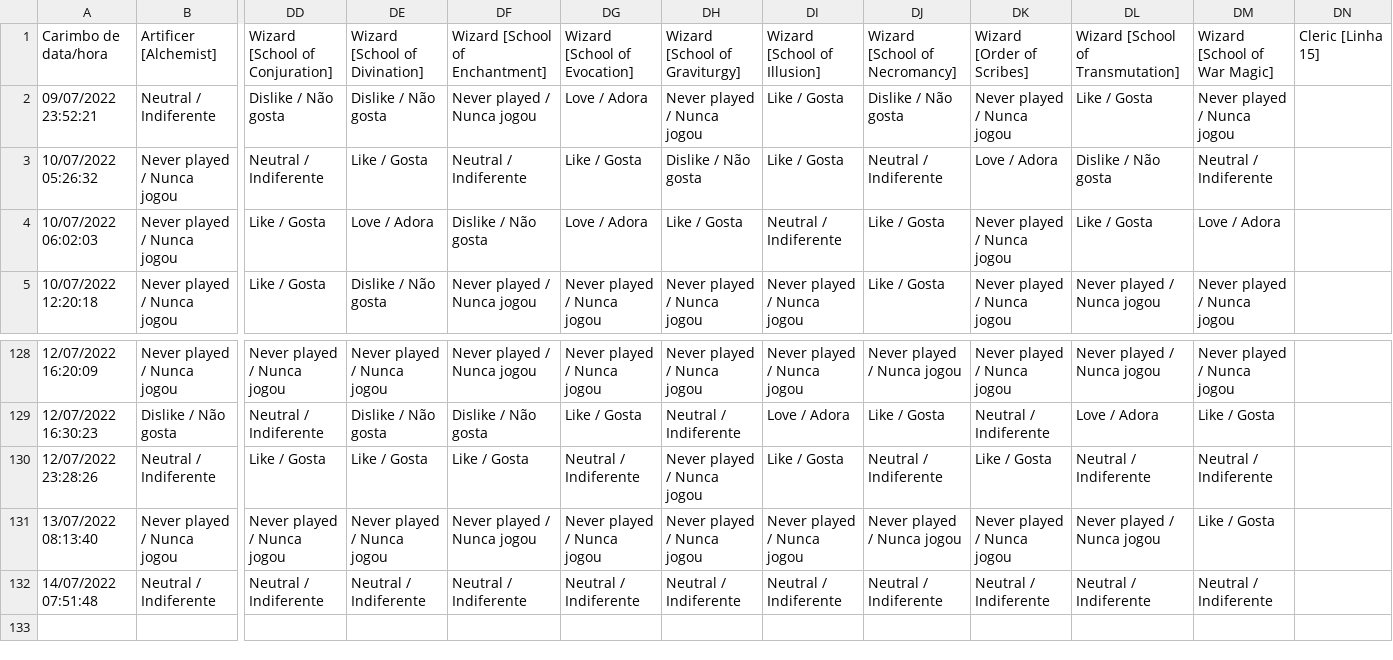
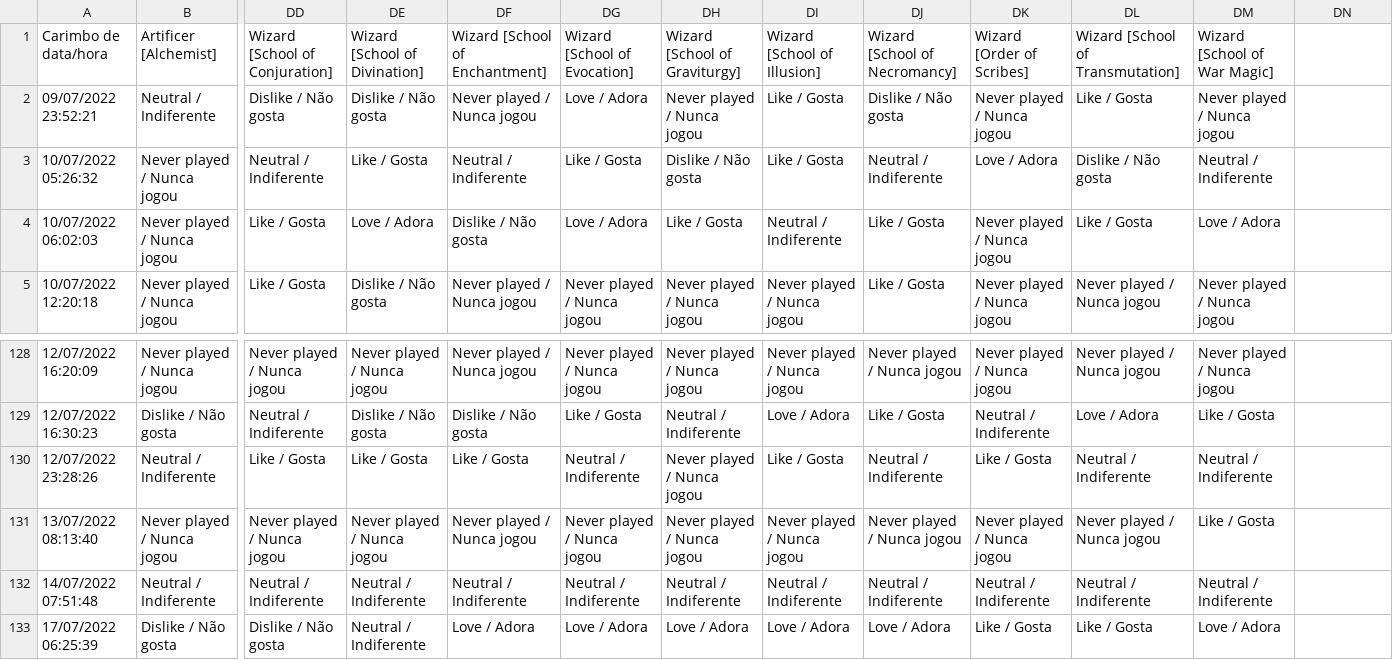
Before and after one commit to Gguste/D-D5e_Class_Recommendation_System, a CSV file: D&D5e_dataset.csv, drawn as a sheet; only a part is shown, gaps mark what is left out; rows hold the shown columns only; the diff names each change by its address in the sheet, - before the commit and + after, or states it on an @@ line.

Commit message:
Deleted an extra column

```diff
--- a/D&D5e_dataset.csv
+++ b/D&D5e_dataset.csv
-DN1: Cleric [Linha 15]
+DN1: (empty)
+row 133: 17/07/2022 06:25:39 | Dislike / Não gosta | Dislike / Não gosta | Neutral / Indiferente | Love / Adora | Love / Adora | Love / Adora | Love / Adora | Love / Adora | Like / Gosta | Like / Gosta | Love / Adora
```
